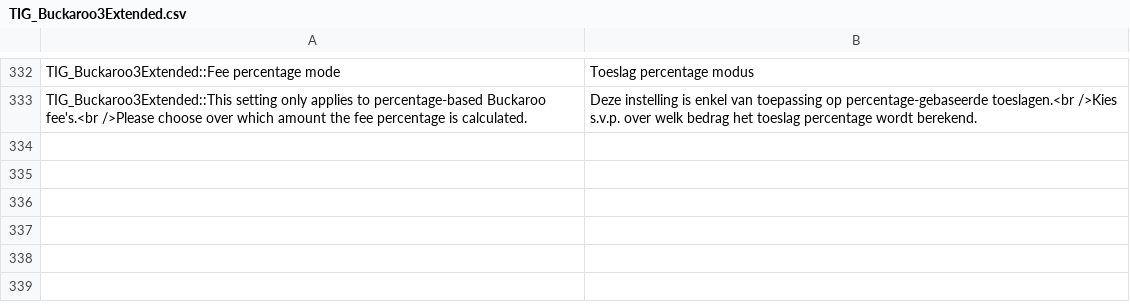
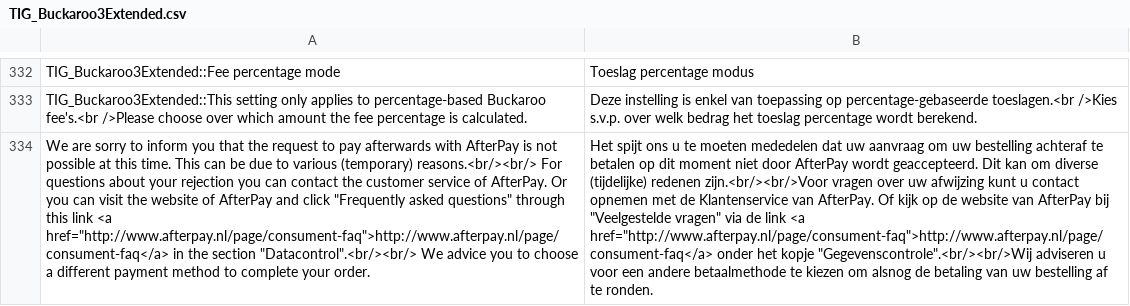
Before and after one commit to tdgroot/buckaroo-magento1, a CSV file: app/locale/nl_NL/TIG_Buckaroo3Extended.csv, drawn as a sheet; only a part is shown, gaps mark what is left out; the diff names each change by its address in the sheet, - before the commit and + after, or states it on an @@ line.

```diff
--- a/app/locale/nl_NL/TIG_Buckaroo3Extended.csv
+++ b/app/locale/nl_NL/TIG_Buckaroo3Extended.csv
+row 334: We are sorry to inform you that the request to pay afterwards with AfterPay is not possible at this time. This can be due to various (temporary) reasons.<br/><br/> For questions about your rejection you can contact the customer service of AfterPay. Or you can visit the website of AfterPay and click "Frequently asked questions" through this link <a href="http://www.afterpay.nl/page/consument-faq">http://www.afterpay.nl/page/consument-faq</a> in the section "Datacontrol".<br/><br/> We advice you to choose a different payment method to complete your order. | Het spijt ons u te moeten mededelen dat uw aanvraag om uw bestelling achteraf te betalen op dit moment niet door AfterPay wordt geaccepteerd. Dit kan om diverse (tijdelijke) redenen zijn.<br/><br/>Voor vragen over uw afwijzing kunt u contact opnemen met de Klantenservice van AfterPay. Of kijk op de website van AfterPay bij "Veelgestelde vragen" via de link <a href="http://www.afterpay.nl/page/consument-faq">http://www.afterpay.nl/page/consument-faq</a> onder het kopje "Gegevenscontrole".<br/><br/>Wij adviseren u voor een andere betaalmethode te kiezen om alsnog de betaling van uw bestelling af te ronden.
```
Also changed, not shown: 7 other files.
